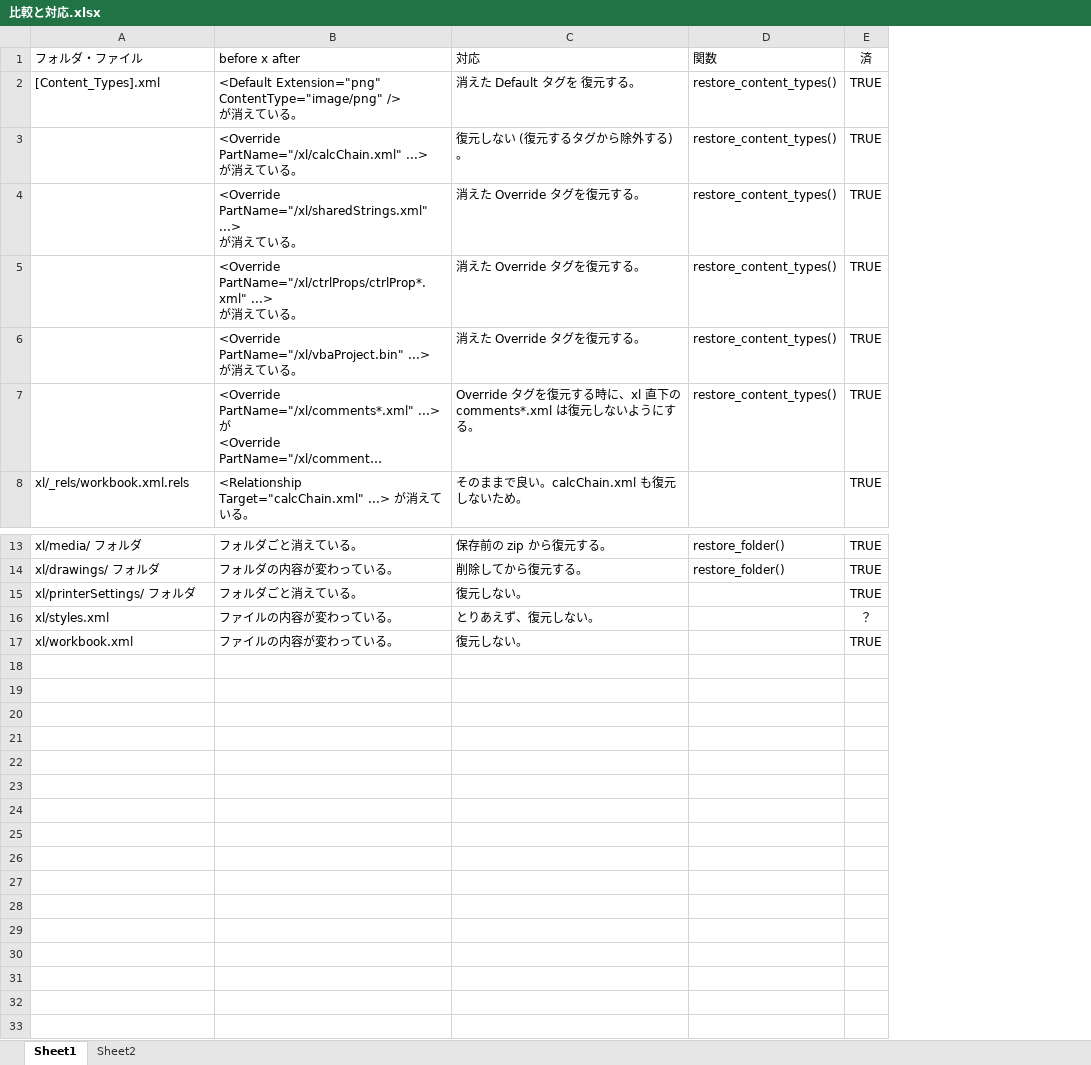
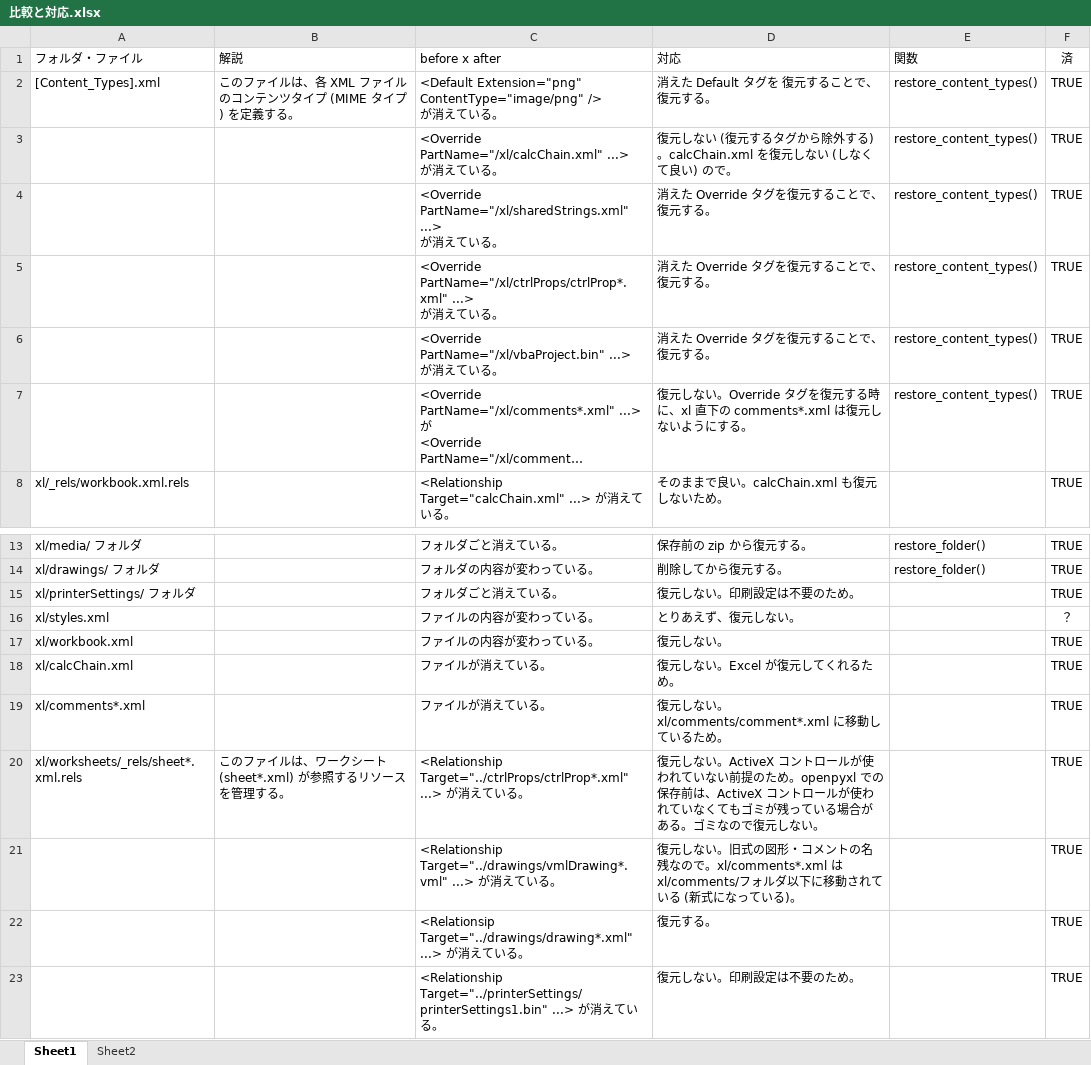
Before and after one commit to satamame/openpyxl-drawing, an Excel workbook: 考察/比較と対応.xlsx, sheet Sheet1, drawn as a sheet; only a part is shown, gaps mark what is left out; long unchanged cells end in …; values as stored, in another font and other column widths than the file's, no borders; conditional formats not drawn; addresses are those after the commit; the diff names each change by its address in the sheet, - before the commit and + after, or states it on an @@ line.

Commit message:
add: Function restore_sheet_xml_rels()

```diff
--- a/考察/比較と対応.xlsx (sheet Sheet1)
+++ b/考察/比較と対応.xlsx (sheet Sheet1)
+column B (解説), row 2: このファイルは、各 XML ファイルのコンテンツタイプ (MIME タイプ) を定義する。
-D2 (対応): 消えた Default タグを 復元する。
+D2 (対応): 消えた Default タグを 復元することで、復元する。
-D3 (対応): 復元しない (復元するタグから除外する)。
+D3 (対応): 復元しない (復元するタグから除外する)。calcChain.xml を復元しない (しなくて良い) ので。
-D4:D6 (対応): 消えた Override タグを復元する。
+D4:D6 (対応): 消えた Override タグを復元することで、復元する。
-D7 (対応): Override タグを…
+D7 (対応): 復元しない。Override タグを…
-D15 (対応): 復元しない。
+D15 (対応): 復元しない。印刷設定は不要のため。
+row 18: xl/calcChain.xml |  | ファイルが消えている。 | 復元しない。Excel が復元してくれるため。 |  | TRUE
+row 19: xl/comments*.xml |  | ファイルが消えている。 | 復元しない。xl/comments/comment*.xml に移動しているため。 |  | TRUE
+row 20: xl/worksheets/_rels/sheet*.xml.rels | このファイルは、ワークシート (sheet*.xml) が参照するリソースを管理する。 | <Relationship Target="../ctrlProps/ctrlProp*.xml" ...> が消えている。 | 復元しない。ActiveX コントロールが使われていない前提のため。openpyxl での保存前は、ActiveX コントロールが使われていなくてもゴミが残っている場合がある。ゴミなので復元しない。 |  | TRUE
+row 21:  |  | <Relationship Target="../drawings/vmlDrawing*.vml" ...> が消えている。 | 復元しない。旧式の図形・コメントの名残なので。xl/comments*.xml は xl/comments/フォルダ以下に移動されている (新式になっている)。 |  | TRUE
+row 22:  |  | <Relationsip Target="../drawings/drawing*.xml" ...> が消えている。 | 復元する。 |  | TRUE
+row 23:  |  | <Relationship Target="../printerSettings/printerSettings1.bin" ...> が消えている。 | 復元しない。印刷設定は不要のため。 |  | TRUE
```
Also changed, not shown: 1 other file.
